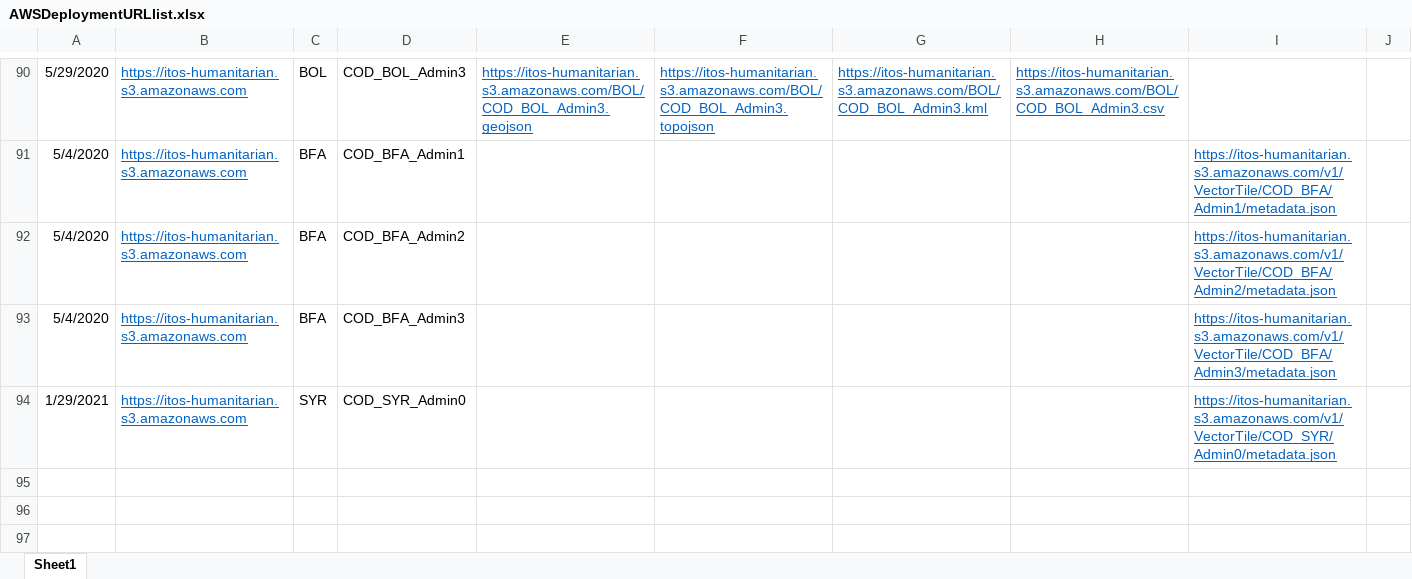
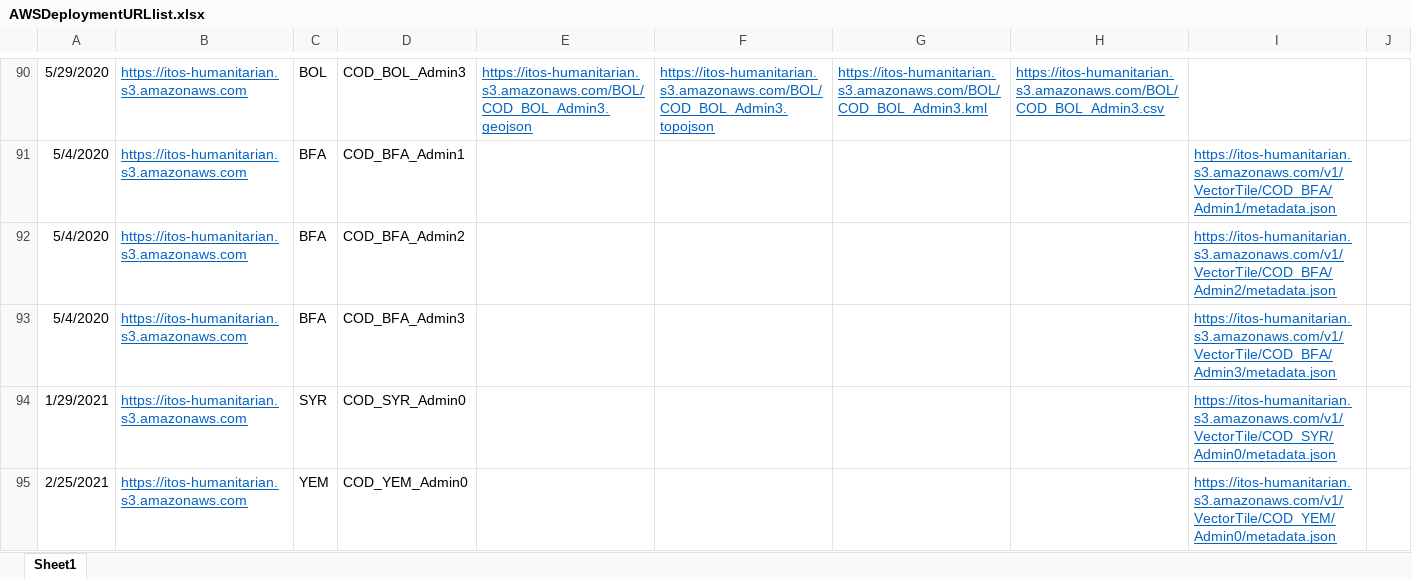
Before and after one commit to UGA-ITOSHumanitarianGIS/mapservicedoc, an Excel workbook: Data/AWSDeploymentURLlist.xlsx, sheet Sheet1, drawn as a sheet; only a part is shown, gaps mark what is left out; values as stored, in another font and other column widths than the file's, no borders; the diff covers the shown part only; the diff names each change by its address in the sheet, - before the commit and + after, or states it on an @@ line.

Commit message:
Update AWSDeploymentURLlist.xlsx
Dates notation
Ethiopia Admin 3 pbf up on S3

```diff
--- a/Data/AWSDeploymentURLlist.xlsx (sheet Sheet1)
+++ b/Data/AWSDeploymentURLlist.xlsx (sheet Sheet1)
+row 95: 2/25/2021 | https://itos-humanitarian.s3.amazonaws.com | YEM | COD_YEM_Admin0 |  |  |  |  | https://itos-humanitarian.s3.amazonaws.com/v1/VectorTile/COD_YEM/Admin0/metadata.json
```
Also changed, not shown: 1 added row and 3 edited cells elsewhere in this sheet.
